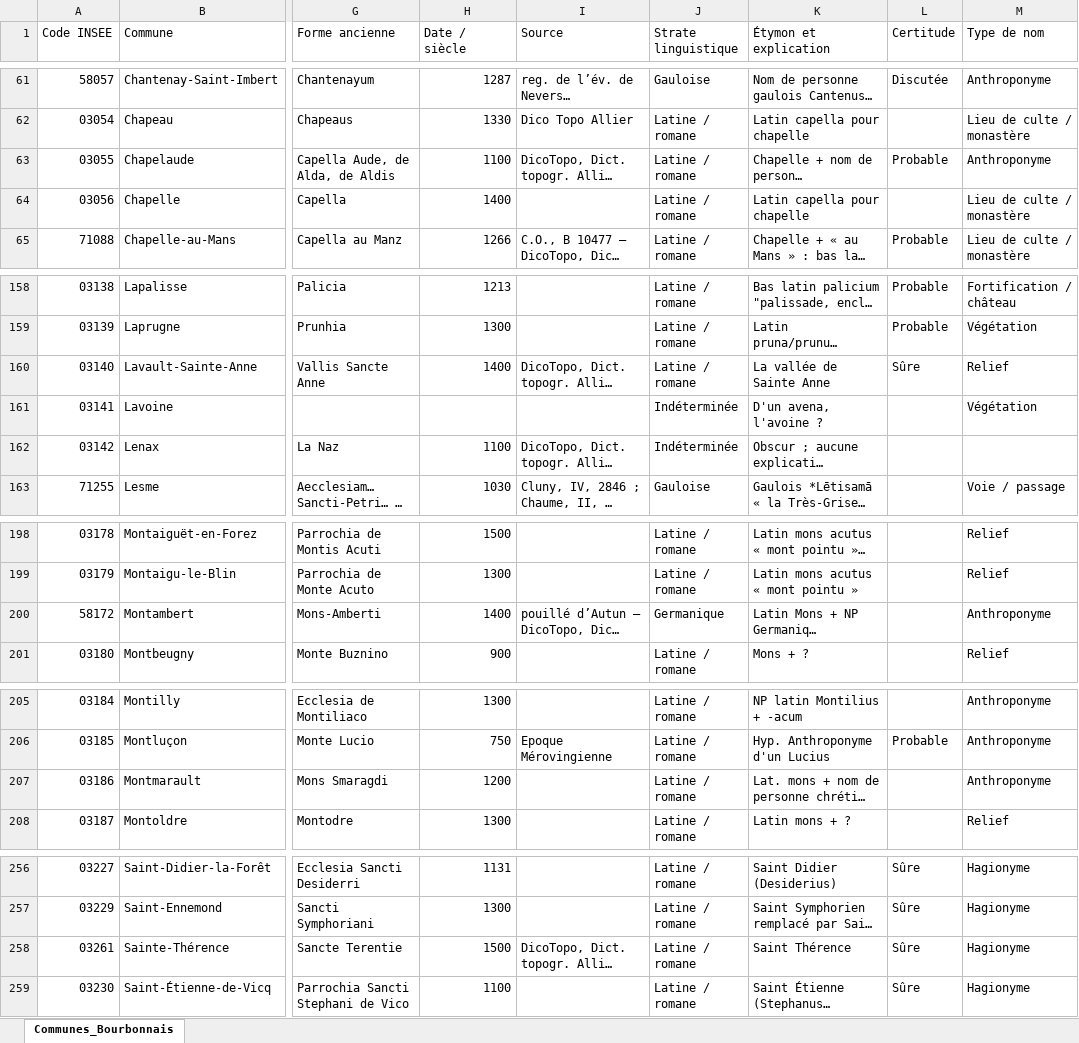
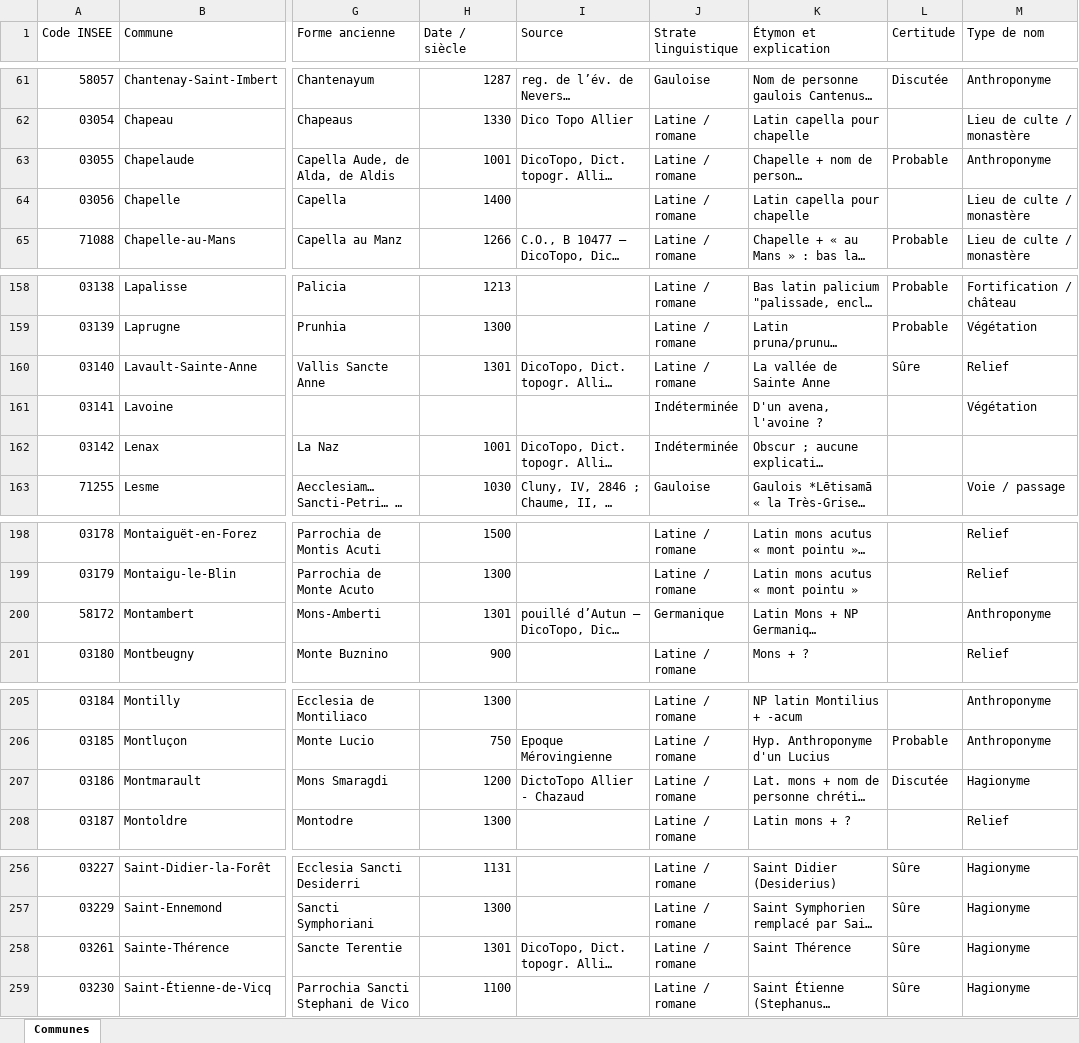
Before and after one commit to barb3-noir3/Toponymie-Pays-Traditionnels-de-France, an Excel workbook: donnees/bourbonnais.xlsx, sheet Communes, drawn as a sheet; only a part is shown, gaps mark what is left out; long unchanged cells end in …; values as stored, in another font and other column widths than the file's, no cell formats; conditional formats not drawn; the diff covers the shown part only; the diff names each change by its address in the sheet, - before the commit and + after, or states it on an @@ line.

Commit message:
Màj des fichiers relatifs au Bourbonnais
Màj du 29/10/10 relative au Bourbonnais

```diff
--- a/donnees/bourbonnais.xlsx (sheet Communes)
+++ b/donnees/bourbonnais.xlsx (sheet Communes)
-sheet tab: Communes_Bourbonnais
+sheet tab: Communes
-H63 (Date / siècle): 1100
+H63 (Date / siècle): 1001
-H160 (Date / siècle): 1400
+H160 (Date / siècle): 1301
-H162 (Date / siècle): 1100
+H162 (Date / siècle): 1001
-H200 (Date / siècle): 1400
+H200 (Date / siècle): 1301
-I207 (Source): (empty)
+I207 (Source): DictoTopo Allier - Chazaud
-L207 (Certitude): (empty)
+L207 (Certitude): Discutée
-M207 (Type de nom): Anthroponyme
+M207 (Type de nom): Hagionyme
-H258 (Date / siècle): 1500
+H258 (Date / siècle): 1301
```
Also changed, not shown: 2 edited cells elsewhere in this sheet, cell formats, 1 other file.
